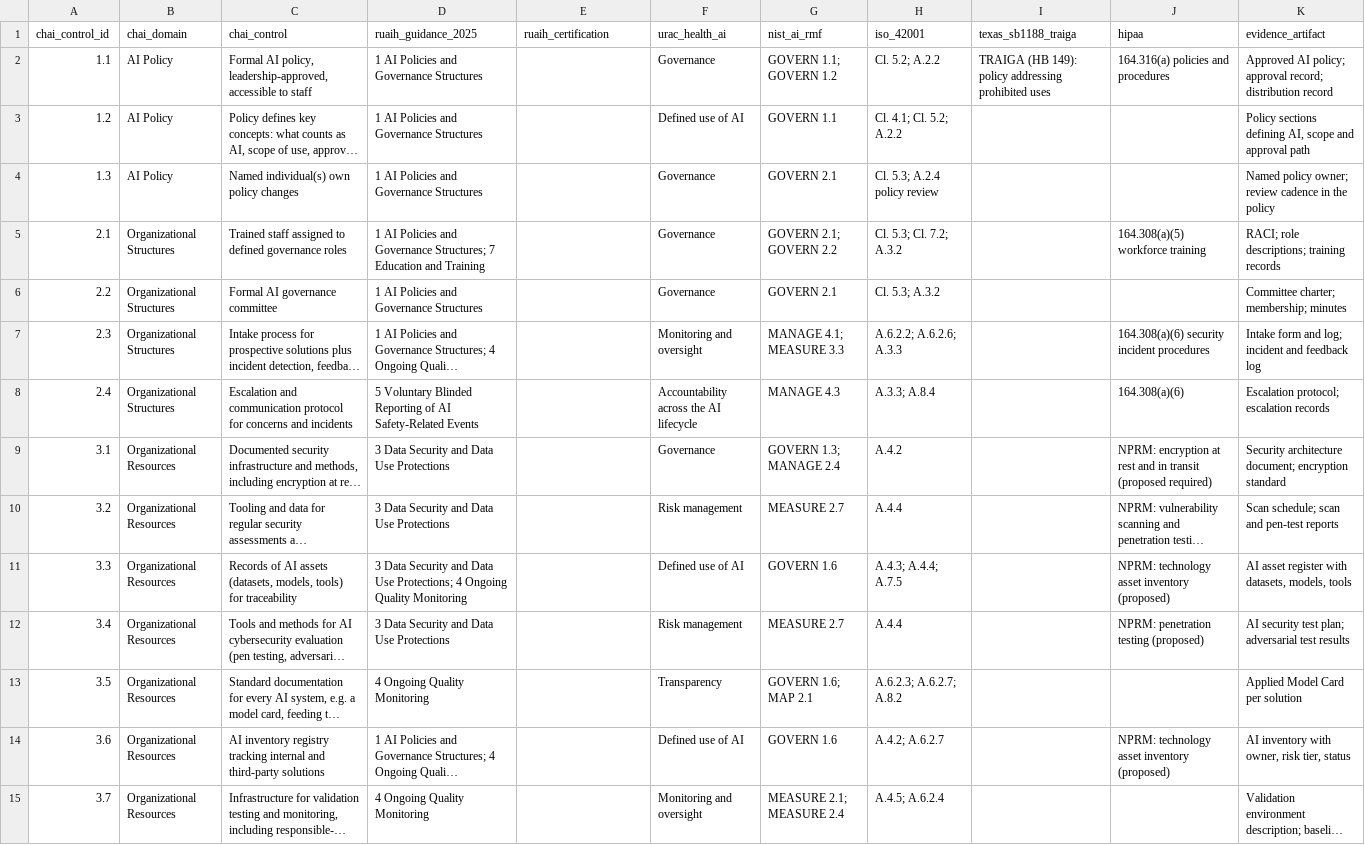
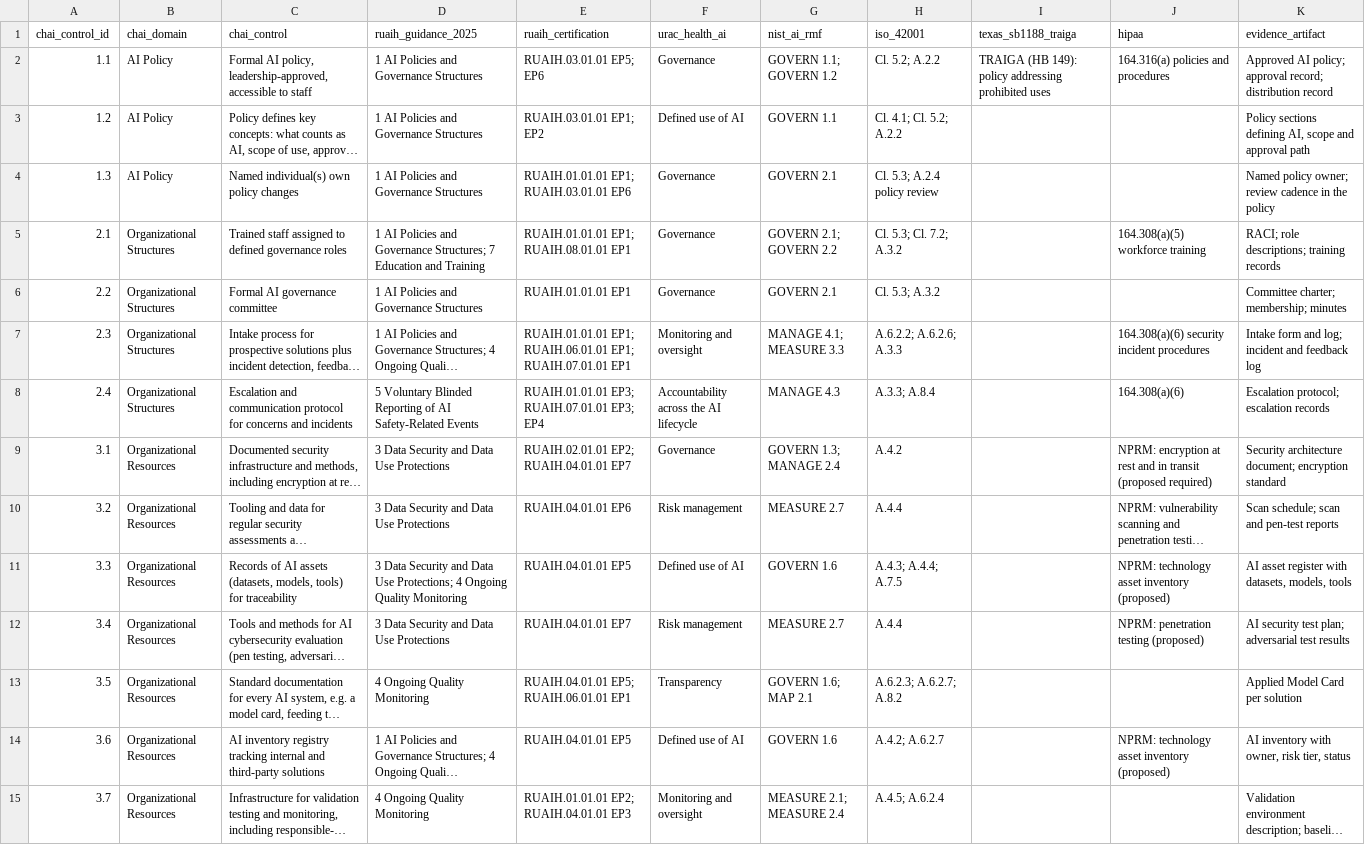
Before and after one commit to certavon/health-ai-assurance-kit, a CSV file: crosswalk/crosswalk.csv, drawn as a sheet; only a part is shown; long unchanged cells end in …; the diff covers the shown part only; the diff names each change by its address in the sheet, - before the commit and + after, or states it on an @@ line.

```diff
--- a/crosswalk/crosswalk.csv
+++ b/crosswalk/crosswalk.csv
-E2 (ruaih_certification): (empty)
+E2 (ruaih_certification): RUAIH.03.01.01 EP5; EP6
-E3 (ruaih_certification): (empty)
+E3 (ruaih_certification): RUAIH.03.01.01 EP1; EP2
-E4 (ruaih_certification): (empty)
+E4 (ruaih_certification): RUAIH.01.01.01 EP1; RUAIH.03.01.01 EP6
-E5 (ruaih_certification): (empty)
+E5 (ruaih_certification): RUAIH.01.01.01 EP1; RUAIH.08.01.01 EP1
-E6 (ruaih_certification): (empty)
+E6 (ruaih_certification): RUAIH.01.01.01 EP1
-E7 (ruaih_certification): (empty)
+E7 (ruaih_certification): RUAIH.01.01.01 EP1; RUAIH.06.01.01 EP1; RUAIH.07.01.01 EP1
-E8 (ruaih_certification): (empty)
+E8 (ruaih_certification): RUAIH.01.01.01 EP3; RUAIH.07.01.01 EP3; EP4
-E9 (ruaih_certification): (empty)
+E9 (ruaih_certification): RUAIH.02.01.01 EP2; RUAIH.04.01.01 EP7
-E10 (ruaih_certification): (empty)
+E10 (ruaih_certification): RUAIH.04.01.01 EP6
-E11 (ruaih_certification): (empty)
+E11 (ruaih_certification): RUAIH.04.01.01 EP5
-E12 (ruaih_certification): (empty)
+E12 (ruaih_certification): RUAIH.04.01.01 EP7
-E13 (ruaih_certification): (empty)
+E13 (ruaih_certification): RUAIH.04.01.01 EP5; RUAIH.06.01.01 EP1
-E14 (ruaih_certification): (empty)
+E14 (ruaih_certification): RUAIH.04.01.01 EP5
-E15 (ruaih_certification): (empty)
+E15 (ruaih_certification): RUAIH.01.01.01 EP2; RUAIH.04.01.01 EP3
```
Also changed, not shown: 26 edited cells elsewhere in this file, crosswalk/verification.csv, 6 other files.
